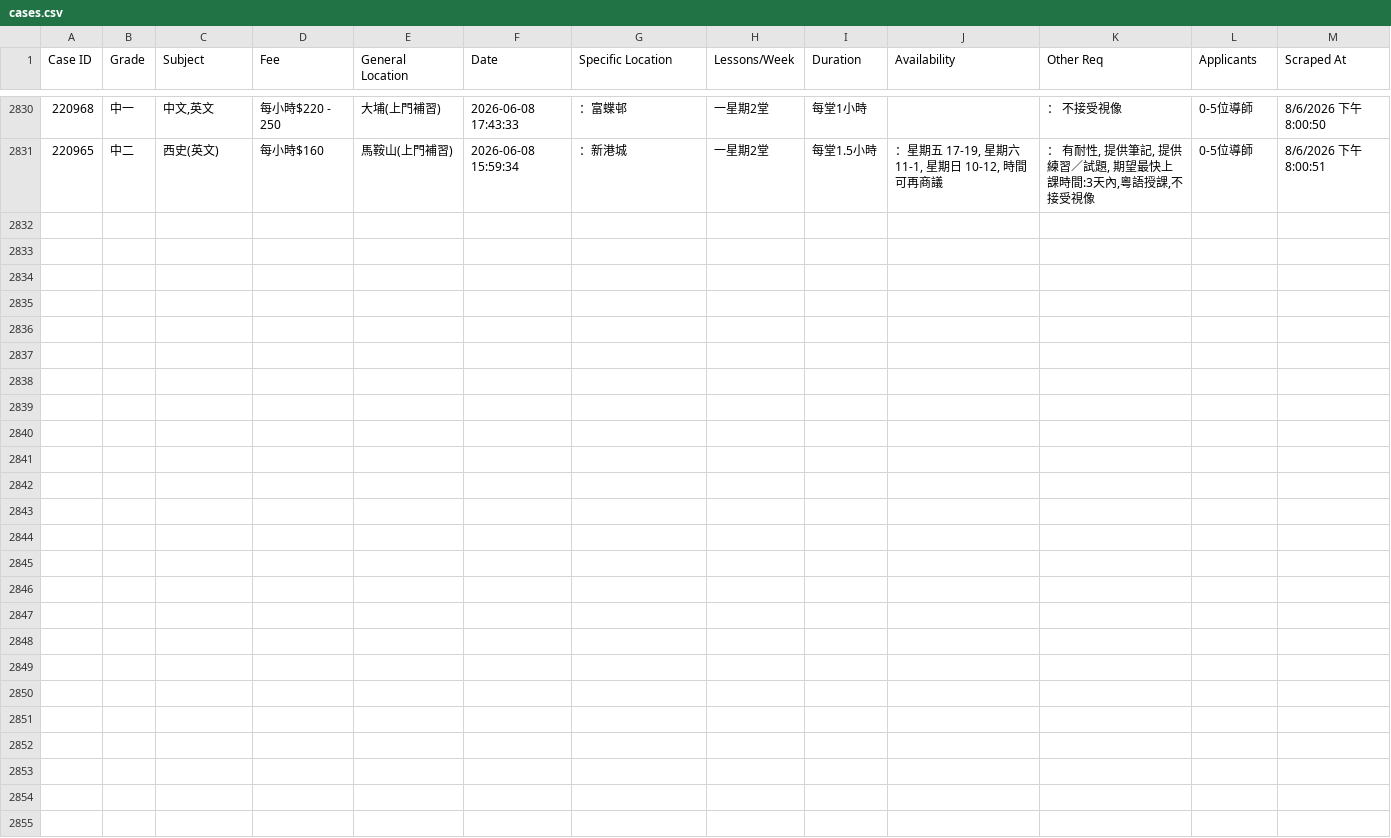
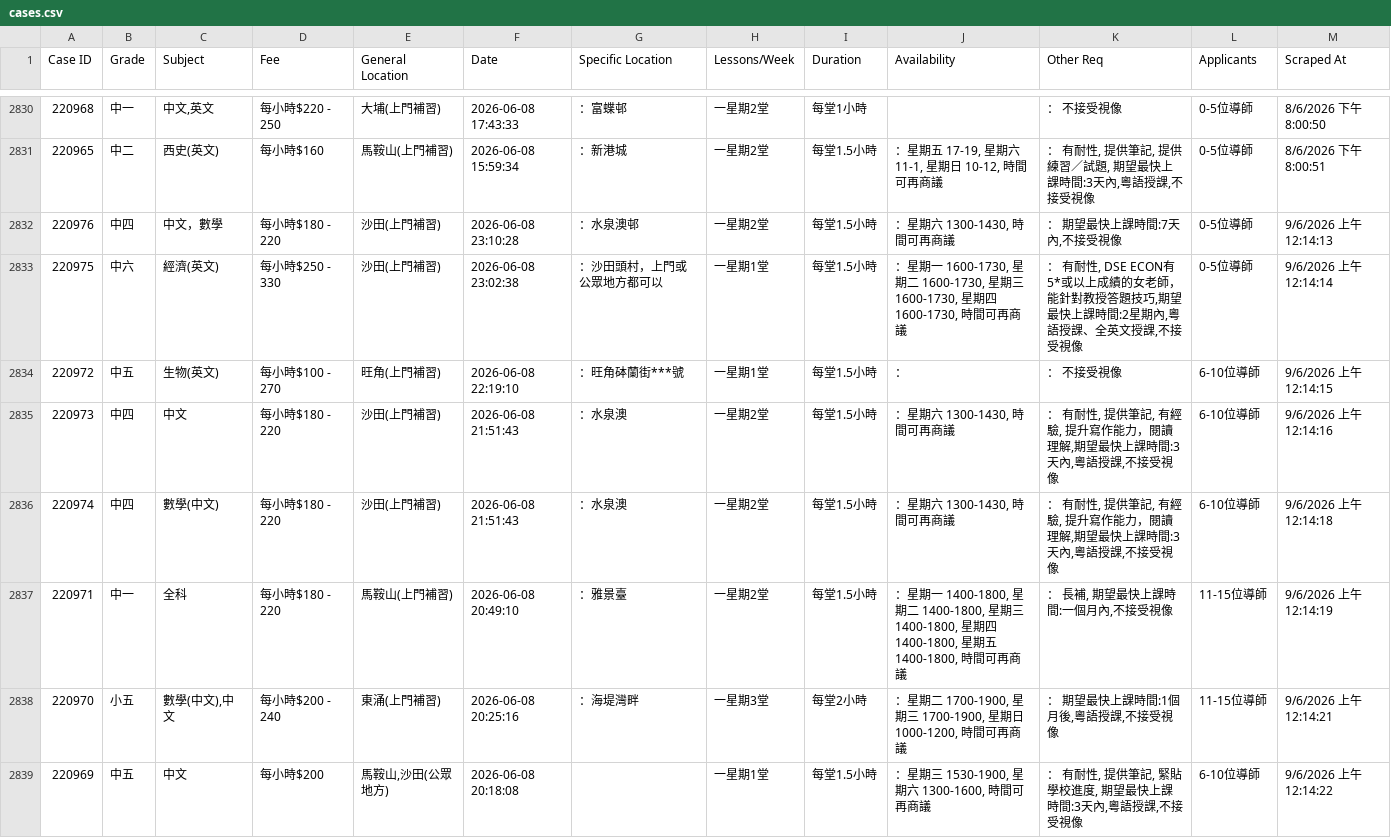
Before and after one commit to leighapollo277-coder/tutorcircle-scraper, a CSV file: cases.csv, drawn as a sheet; only a part is shown, gaps mark what is left out; the diff names each change by its address in the sheet, - before the commit and + after, or states it on an @@ line.

Commit message:
Auto-update: New TutorCircle cases [skip ci]

```diff
--- a/cases.csv
+++ b/cases.csv
+row 2832: 220976 | 中四 | 中文，數學 | 每小時$180 - 220 | 沙田(上門補習) | 2026-06-08 23:10:28 | ：水泉澳邨 | 一星期2堂 | 每堂1.5小時 | ：星期六 1300-1430, 時間可再商議 | ： 期望最快上課時間:7天內,不接受視像 | 0-5位導師 | 9/6/2026 上午12:14:13
+row 2833: 220975 | 中六 | 經濟(英文) | 每小時$250 - 330 | 沙田(上門補習) | 2026-06-08 23:02:38 | ：沙田頭村，上門或公眾地方都可以 | 一星期1堂 | 每堂1.5小時 | ：星期一 1600-1730, 星期二 1600-1730, 星期三 1600-1730, 星期四 1600-1730, 時間可再商議 | ： 有耐性, DSE ECON有5*或以上成績的女老師，能針對教授答題技巧,期望最快上課時間:2星期內,粵語授課、全英文授課,不接受視像 | 0-5位導師 | 9/6/2026 上午12:14:14
+row 2834: 220972 | 中五 | 生物(英文) | 每小時$100 - 270 | 旺角(上門補習) | 2026-06-08 22:19:10 | ：旺角砵蘭街***號 | 一星期1堂 | 每堂1.5小時 | ： | ： 不接受視像 | 6-10位導師 | 9/6/2026 上午12:14:15
+row 2835: 220973 | 中四 | 中文 | 每小時$180 - 220 | 沙田(上門補習) | 2026-06-08 21:51:43 | ：水泉澳 | 一星期2堂 | 每堂1.5小時 | ：星期六 1300-1430, 時間可再商議 | ： 有耐性, 提供筆記, 有經驗, 提升寫作能力，閱讀理解,期望最快上課時間:3天內,粵語授課,不接受視像 | 6-10位導師 | 9/6/2026 上午12:14:16
+row 2836: 220974 | 中四 | 數學(中文) | 每小時$180 - 220 | 沙田(上門補習) | 2026-06-08 21:51:43 | ：水泉澳 | 一星期2堂 | 每堂1.5小時 | ：星期六 1300-1430, 時間可再商議 | ： 有耐性, 提供筆記, 有經驗, 提升寫作能力，閱讀理解,期望最快上課時間:3天內,粵語授課,不接受視像 | 6-10位導師 | 9/6/2026 上午12:14:18
+row 2837: 220971 | 中一 | 全科 | 每小時$180 - 220 | 馬鞍山(上門補習) | 2026-06-08 20:49:10 | ：雅景臺 | 一星期2堂 | 每堂1.5小時 | ：星期一 1400-1800, 星期二 1400-1800, 星期三 1400-1800, 星期四 1400-1800, 星期五 1400-1800, 時間可再商議 | ： 長補, 期望最快上課時間:一個月內,不接受視像 | 11-15位導師 | 9/6/2026 上午12:14:19
+row 2838: 220970 | 小五 | 數學(中文),中文 | 每小時$200 - 240 | 東涌(上門補習) | 2026-06-08 20:25:16 | ：海堤灣畔 | 一星期3堂 | 每堂2小時 | ：星期二 1700-1900, 星期三 1700-1900, 星期日 1000-1200, 時間可再商議 | ： 期望最快上課時間:1個月後,粵語授課,不接受視像 | 11-15位導師 | 9/6/2026 上午12:14:21
+row 2839: 220969 | 中五 | 中文 | 每小時$200 | 馬鞍山,沙田(公眾地方) | 2026-06-08 20:18:08 |  | 一星期1堂 | 每堂1.5小時 | ：星期三 1530-1900, 星期六 1300-1600, 時間可再商議 | ： 有耐性, 提供筆記, 緊貼學校進度, 期望最快上課時間:3天內,粵語授課,不接受視像 | 6-10位導師 | 9/6/2026 上午12:14:22
```
